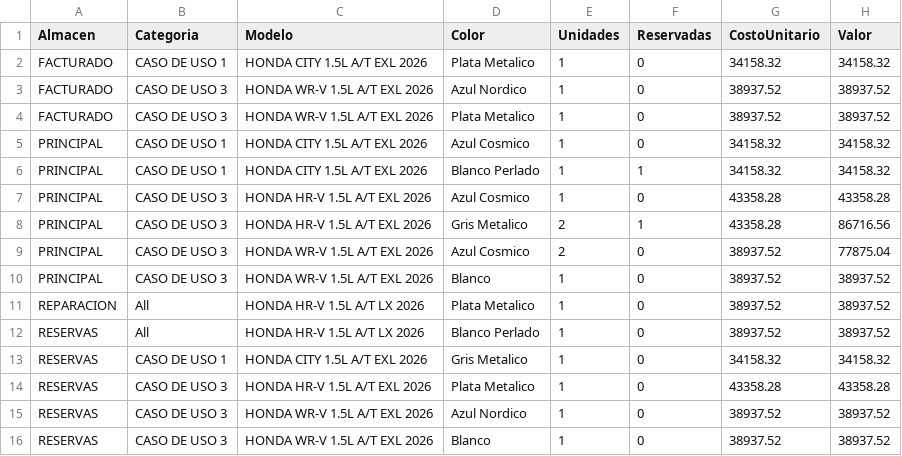
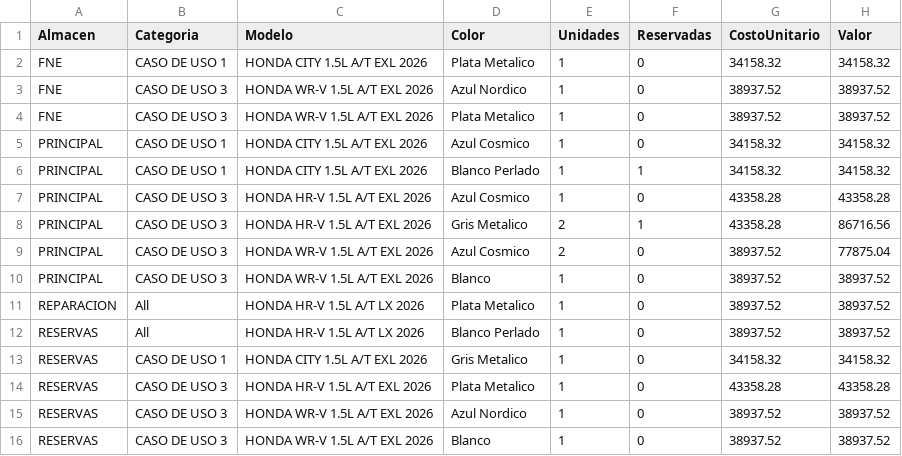
Before and after one commit to latinbienti-sys/inventariohonda, a CSV file: Inventario_Carros_Honda_Resumen.csv, drawn as a sheet.

```diff
--- a/Inventario_Carros_Honda_Resumen.csv
+++ b/Inventario_Carros_Honda_Resumen.csv
@@ -1,5 +1,5 @@
 Almacen;Categoria;Modelo;Color;Unidades;Reservadas;CostoUnitario;Valor
-FACTURADO;CASO DE USO 1;HONDA CITY 1.5L A/T EXL 2026;Plata Metalico;1;0;34158.32;34158.32
-FACTURADO;CASO DE USO 3;HONDA WR-V 1.5L A/T EXL 2026;Azul Nordico;1;0;38937.52;38937.52
-FACTURADO;CASO DE USO 3;HONDA WR-V 1.5L A/T EXL 2026;Plata Metalico;1;0;38937.52;38937.52
+FNE;CASO DE USO 1;HONDA CITY 1.5L A/T EXL 2026;Plata Metalico;1;0;34158.32;34158.32
+FNE;CASO DE USO 3;HONDA WR-V 1.5L A/T EXL 2026;Azul Nordico;1;0;38937.52;38937.52
+FNE;CASO DE USO 3;HONDA WR-V 1.5L A/T EXL 2026;Plata Metalico;1;0;38937.52;38937.52
 PRINCIPAL;CASO DE USO 1;HONDA CITY 1.5L A/T EXL 2026;Azul Cosmico;1;0;34158.32;34158.32
```
Also changed, not shown: Inventario_Carros_Honda_Detalle.csv, 3 other files.
